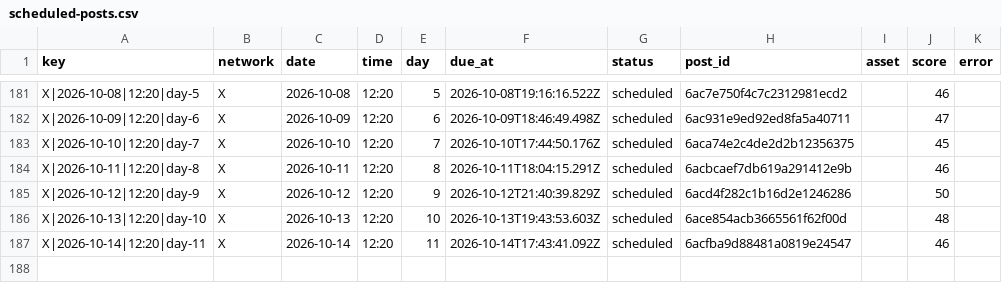
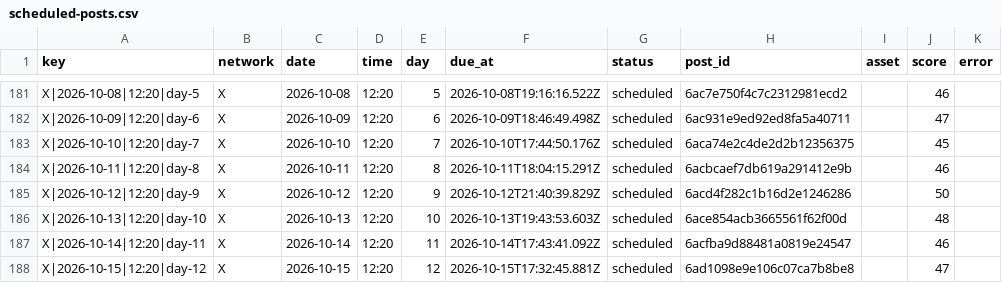
Before and after one commit to nicolass309/leadops-assets, a CSV file: automation/state/scheduled-posts.csv, drawn as a sheet; only a part is shown, gaps mark what is left out.

Commit message:
LeadOps daily publishing state

```diff
--- a/automation/state/scheduled-posts.csv
+++ b/automation/state/scheduled-posts.csv
@@ -187 +187,2 @@ key,network,date,time,day,due_at,status,post_id,asset,score,error
 "X|2026-10-14|12:20|day-11","X","2026-10-14","12:20","11","2026-10-14T17:43:41.092Z","scheduled","6acfba9d88481a0819e24547","","46",""
+"X|2026-10-15|12:20|day-12","X","2026-10-15","12:20","12","2026-10-15T17:32:45.881Z","scheduled","6ad1098e9e106c07ca7b8be8","","47",""
```
Also changed, not shown: 4 other files.
